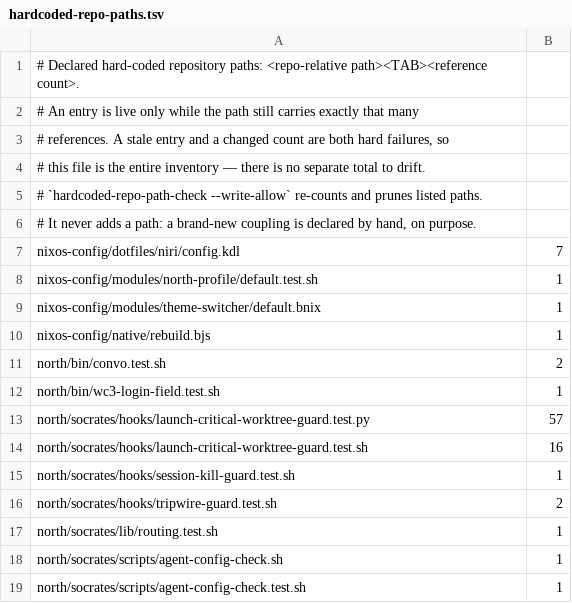
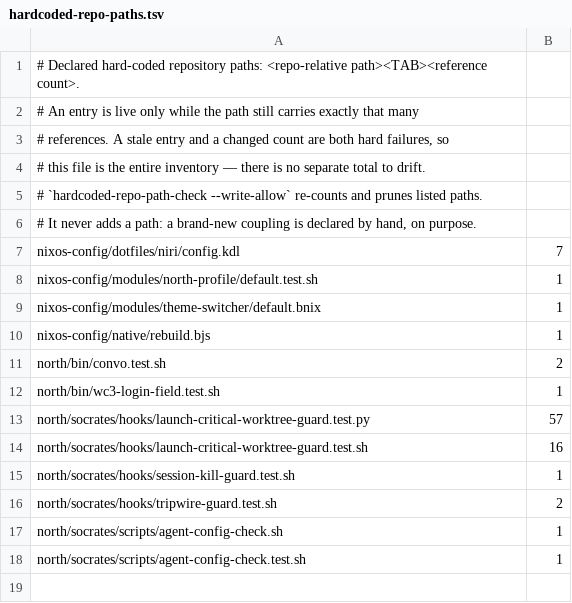
Before and after one commit to tompassarelli/firn, a TSV file: config/hardcoded-repo-paths.tsv, drawn as a sheet.

Commit message:
N4.4: remove dotfiles/agents; operator files live in south:agents/, North reads only AGENTS_OPERATOR_DIR or south

```diff
--- a/config/hardcoded-repo-paths.tsv
+++ b/config/hardcoded-repo-paths.tsv
@@ -16,3 +16,2 @@ north/socrates/hooks/session-kill-guard.test.sh	1
 north/socrates/hooks/tripwire-guard.test.sh	2
-north/socrates/lib/routing.test.sh	1
 north/socrates/scripts/agent-config-check.sh	1
```
Also changed, not shown: 30 other files.
